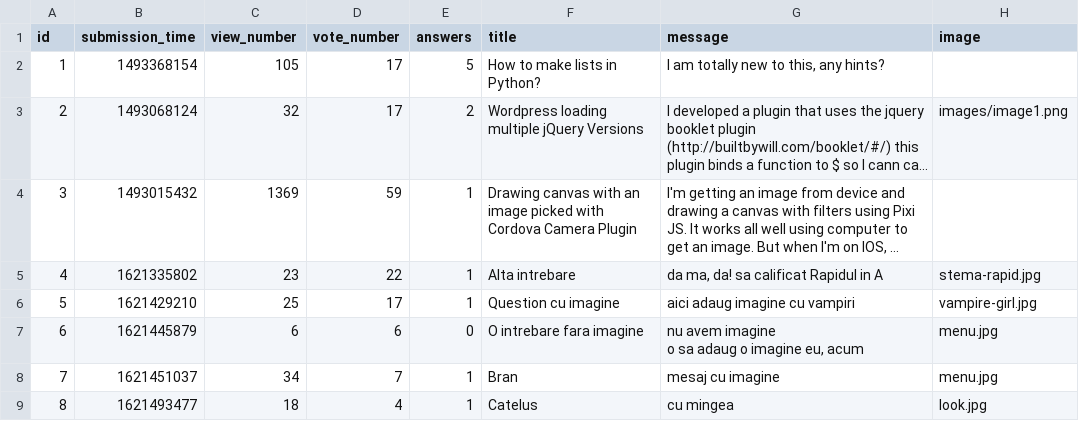
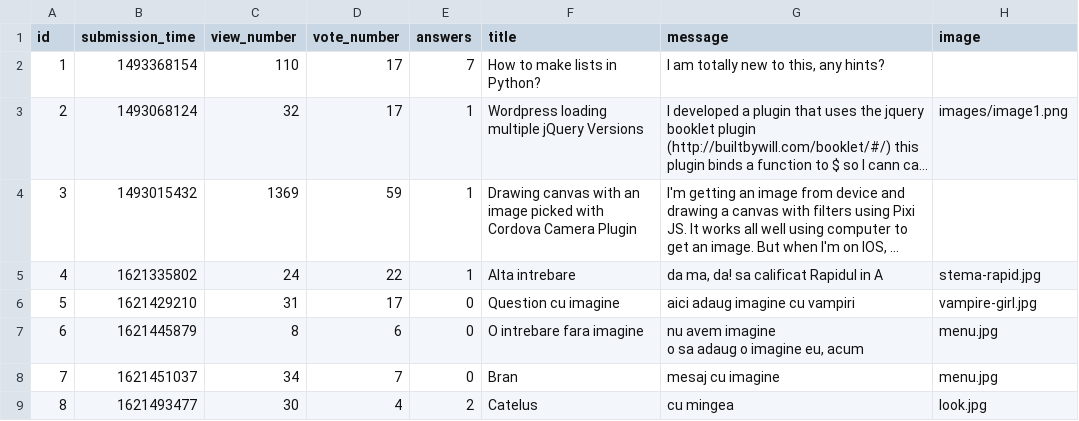
Before and after one commit to vladghinea/Yolp, a CSV file: sample_data/question.csv, drawn as a sheet; long unchanged cells end in …; the diff names each change by its address in the sheet, - before the commit and + after, or states it on an @@ line.

```diff
--- a/sample_data/question.csv
+++ b/sample_data/question.csv
-C2 (view_number): 105
+C2 (view_number): 110
-E2 (answers): 5
+E2 (answers): 7
-E3 (answers): 2
+E3 (answers): 1
-C5 (view_number): 23
+C5 (view_number): 24
-C6 (view_number): 25
+C6 (view_number): 31
-E6 (answers): 1
+E6 (answers): 0
-C7 (view_number): 6
+C7 (view_number): 8
-E8 (answers): 1
+E8 (answers): 0
-C9 (view_number): 18
+C9 (view_number): 30
-E9 (answers): 1
+E9 (answers): 2
```
Also changed, not shown: sample_data/answer.csv, 4 other files.
